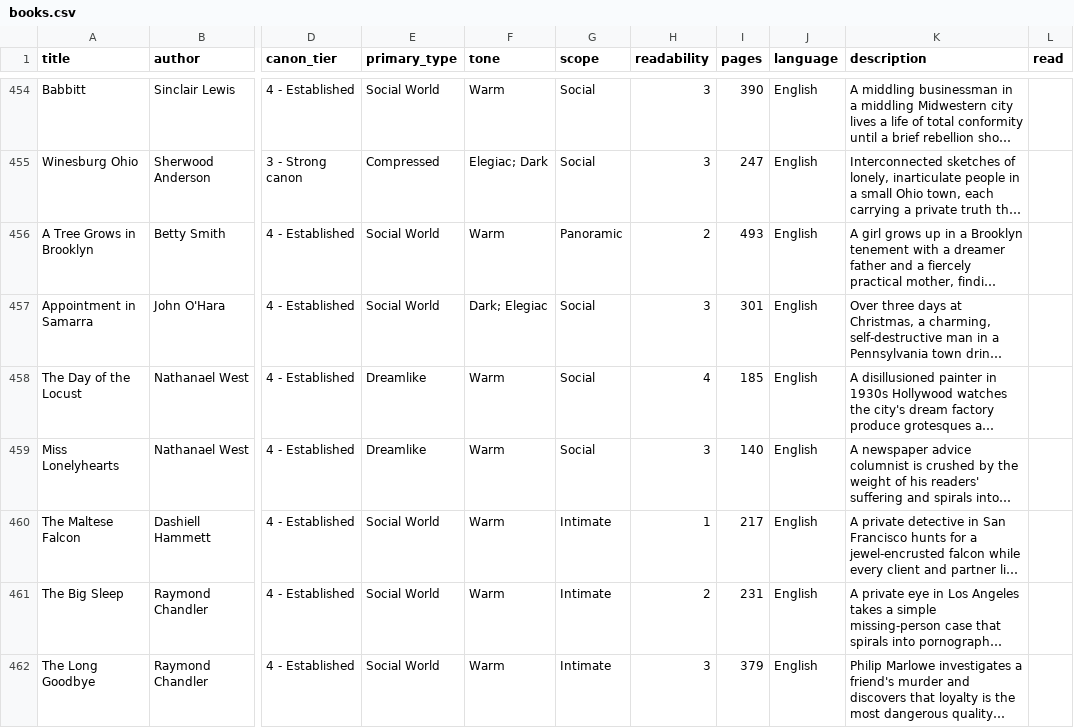
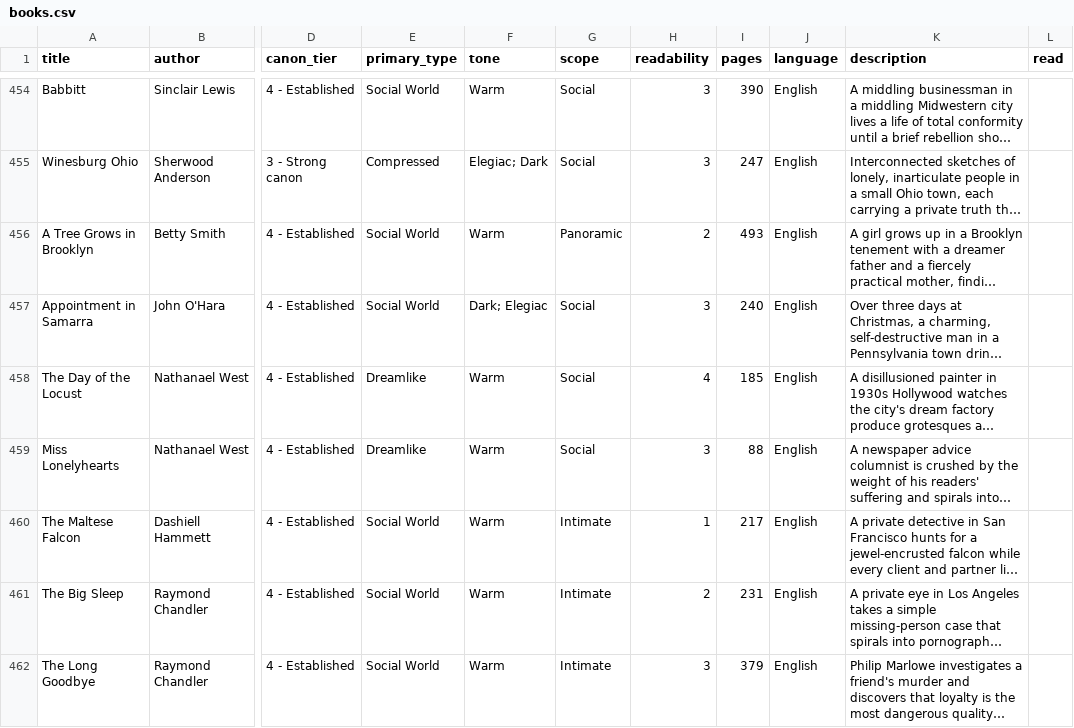
Before and after one commit to ehassenfeld/book-chooser, a CSV file: books.csv, drawn as a sheet; only a part is shown, gaps mark what is left out; long unchanged cells end in …; the diff covers the shown part only; the diff names each change by its address in the sheet, - before the commit and + after, or states it on an @@ line.

```diff
--- a/books.csv
+++ b/books.csv
-I457 (pages): 301
+I457 (pages): 240
-I459 (pages): 140
+I459 (pages): 88
```
Also changed, not shown: 88 edited cells elsewhere in this file.
